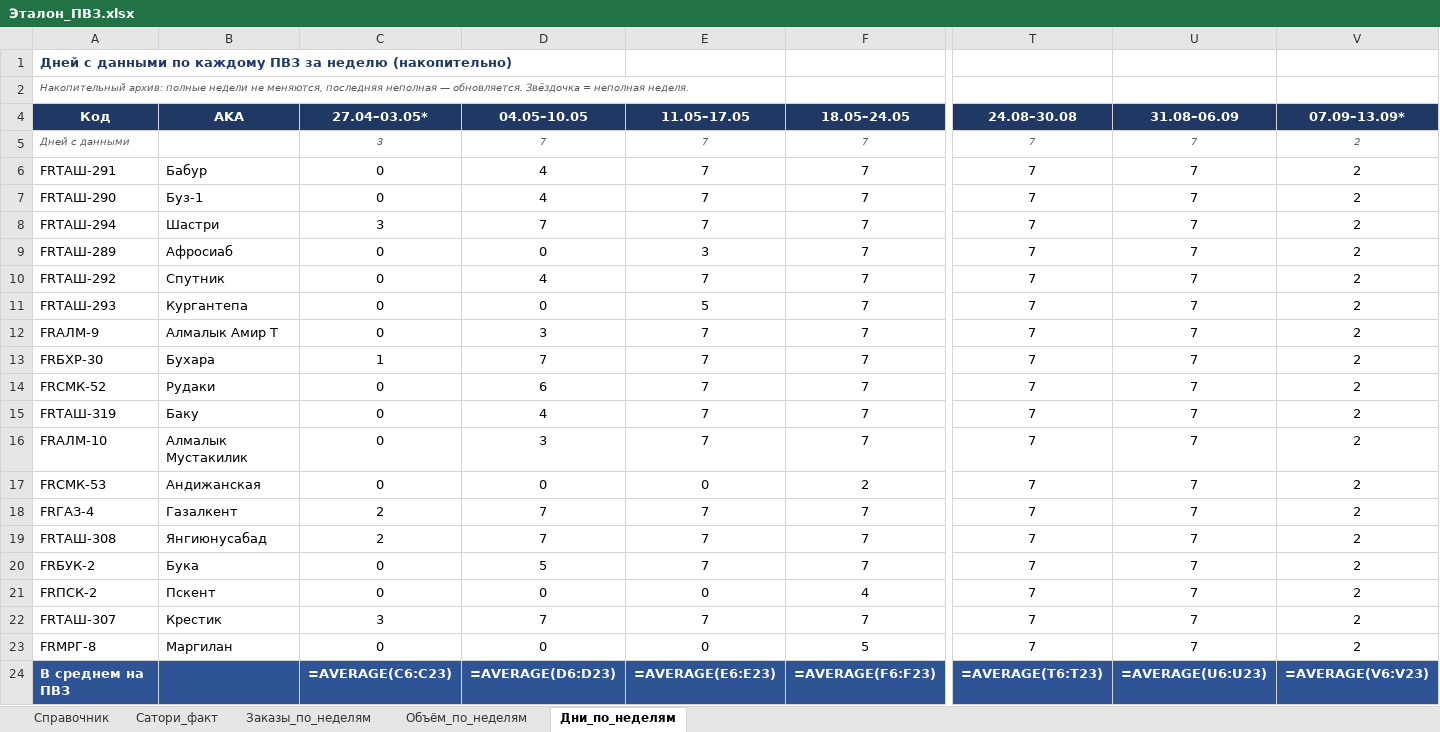
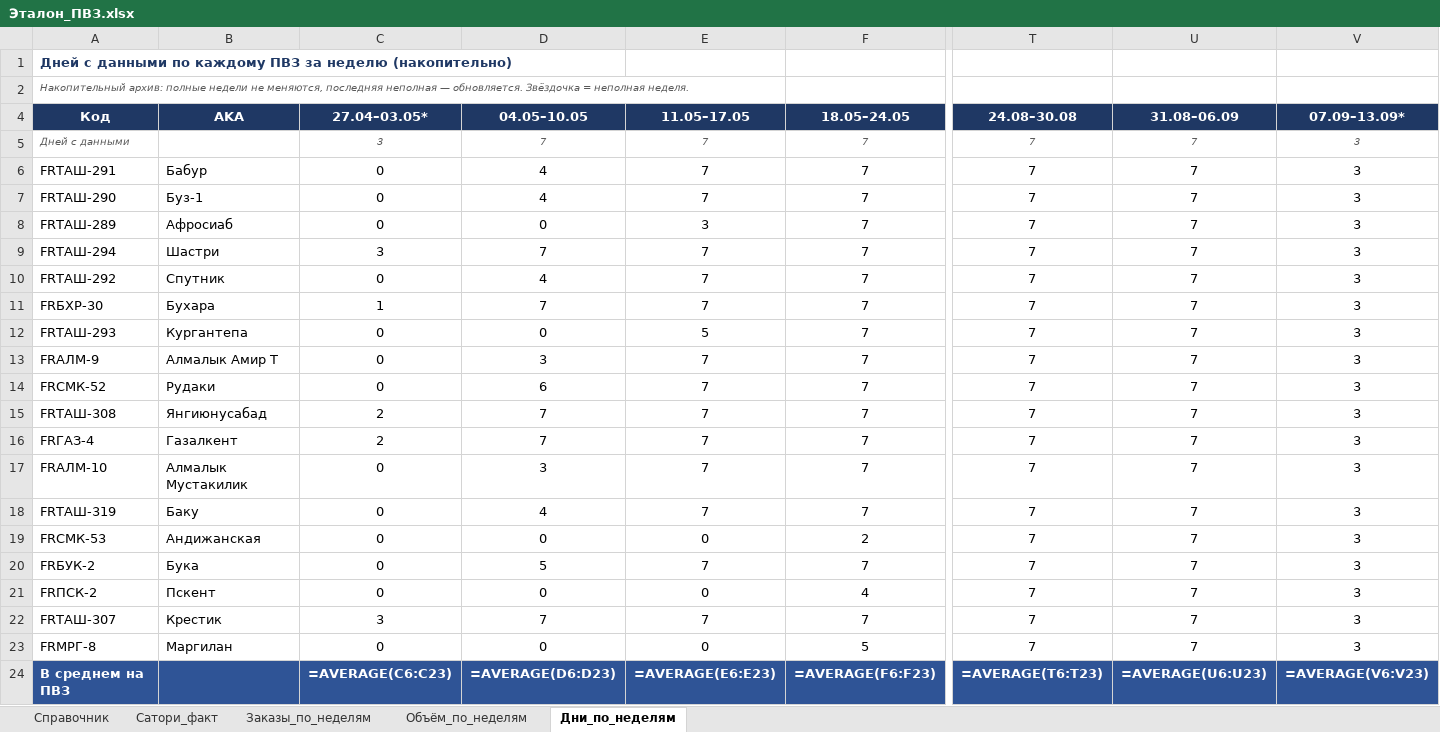
Before and after one commit to MyDarling1/Project-X, an Excel workbook: Эталон_ПВЗ.xlsx, sheet Дни_по_неделям, drawn as a sheet; only a part is shown, gaps mark what is left out; values as stored, in another font and other column widths than the file's, no borders; formulas without a stored value are shown as written; removed rows and columns are numbered as before the commit, all else as after; rows hold the shown columns only; the diff names each change by its address in the sheet, - before the commit and + after, or states it on an @@ line.

```diff
--- a/Эталон_ПВЗ.xlsx (sheet Дни_по_неделям)
+++ b/Эталон_ПВЗ.xlsx (sheet Дни_по_неделям)
-V5:V7 (07.09–13.09*): 2
+V5:V7 (07.09–13.09*): 3
-row 8: FRТАШ-294 | Шастри | 3 | 7 | 7 | 7 | 7 | 7 | 2
-V8 (07.09–13.09*): 2
+V8 (07.09–13.09*): 3
+row 9: FRТАШ-294 | Шастри | 3 | 7 | 7 | 7 | 7 | 7 | 3
-V10 (07.09–13.09*): 2
+V10 (07.09–13.09*): 3
+row 11: FRБХР-30 | Бухара | 1 | 7 | 7 | 7 | 7 | 7 | 3
-V12:V13 (07.09–13.09*): 2
+V12:V13 (07.09–13.09*): 3
-row 13: FRБХР-30 | Бухара | 1 | 7 | 7 | 7 | 7 | 7 | 2
-V14:V15 (07.09–13.09*): 2
+V14:V15 (07.09–13.09*): 3
-A15 (Код): FRТАШ-319
+A15 (Код): FRТАШ-308
-B15 (AKA): Баку
+B15 (AKA): Янгиюнусабад
-C15 (27.04–03.05*): 0
+C15 (27.04–03.05*): 2
-D15 (04.05–10.05): 4
+D15 (04.05–10.05): 7
+row 16: FRГАЗ-4 | Газалкент | 2 | 7 | 7 | 7 | 7 | 7 | 3
-V17 (07.09–13.09*): 2
+V17 (07.09–13.09*): 3
+row 18: FRТАШ-319 | Баку | 0 | 4 | 7 | 7 | 7 | 7 | 3
-V19 (07.09–13.09*): 2
+V19 (07.09–13.09*): 3
-row 18: FRГАЗ-4 | Газалкент | 2 | 7 | 7 | 7 | 7 | 7 | 2
-row 19: FRТАШ-308 | Янгиюнусабад | 2 | 7 | 7 | 7 | 7 | 7 | 2
-V20:V23 (07.09–13.09*): 2
+V20:V23 (07.09–13.09*): 3
```
Also changed, not shown: sheet Объём_по_неделям, sheet Заказы_по_неделям, 1 other file.
